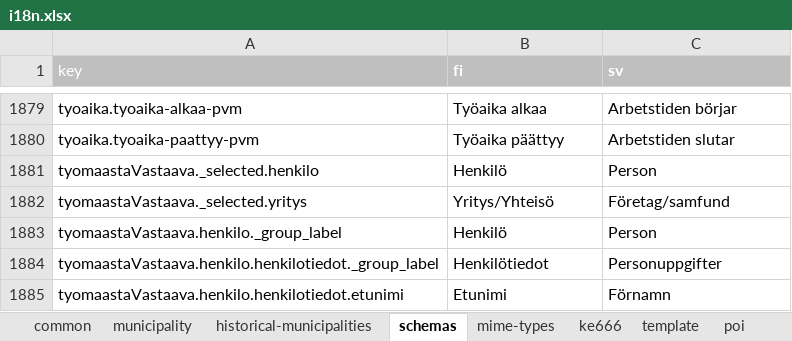
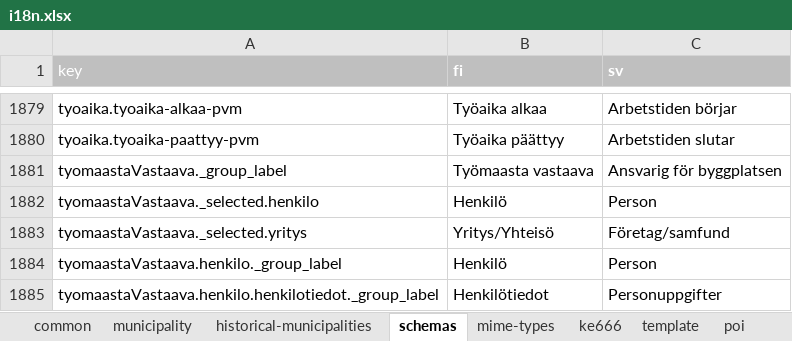
Before and after one commit to lupapiste/lupapiste, an Excel workbook: resources/i18n.xlsx, sheet schemas, drawn as a sheet; only a part is shown, gaps mark what is left out; the shorter side is filled out with more unchanged rows; values as stored, in another font and other column widths than the file's, no borders; conditional formats not drawn; the diff names each change by its address in the sheet, - before the commit and + after, or states it on an @@ line.

Commit message:
Added the missing localisation tyomaastaVastaava._group_label.

```diff
--- a/resources/i18n.xlsx (sheet schemas)
+++ b/resources/i18n.xlsx (sheet schemas)
+row 1881: tyomaastaVastaava._group_label | Työmaasta vastaava | Ansvarig för byggplatsen
```
